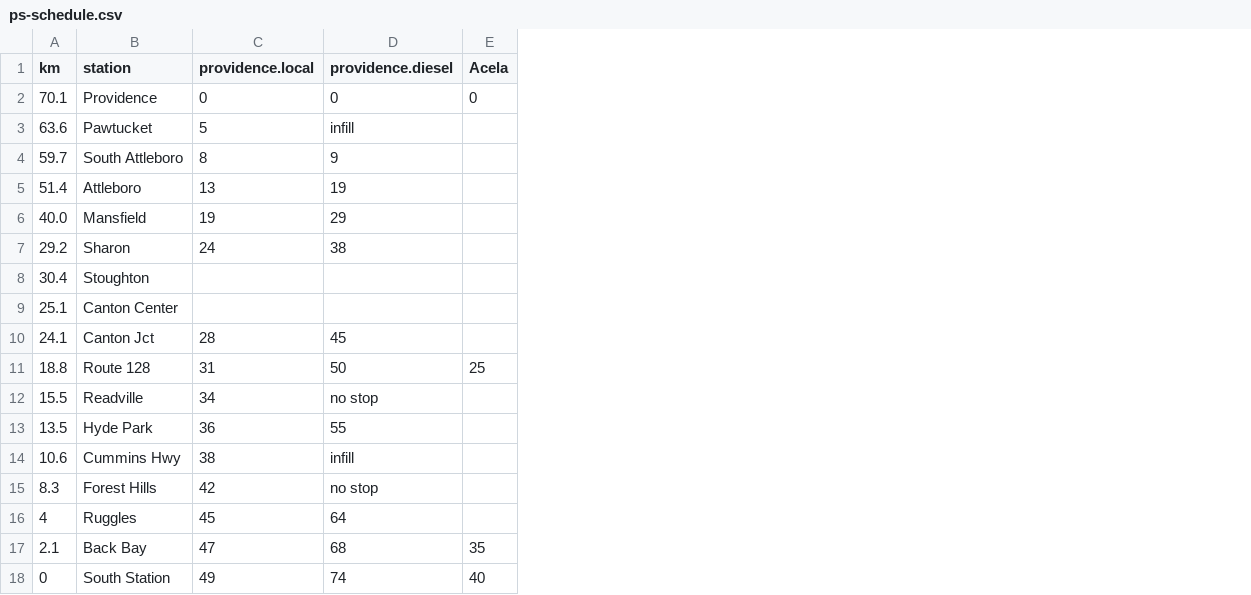
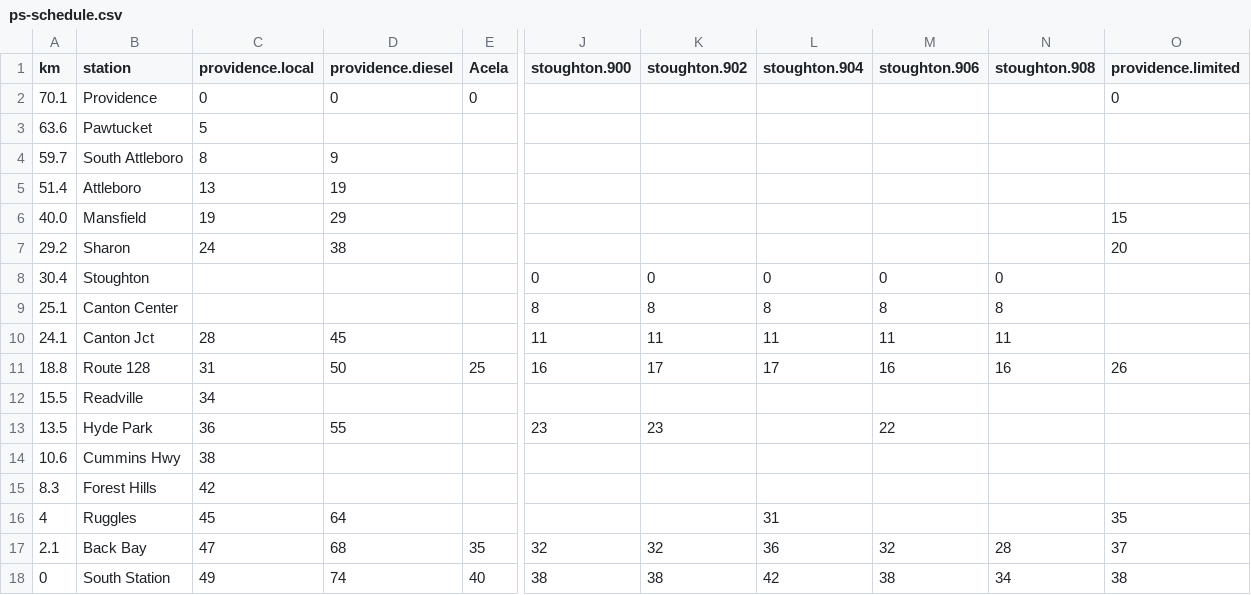
Before and after one commit to gwollman/commuter_rail_simulation, a CSV file: ps-schedule.csv, drawn as a sheet; only a part is shown, gaps mark what is left out; the diff names each change by its address in the sheet, - before the commit and + after, or states it on an @@ line.

Commit message:
checkpoint one version of providence service

```diff
--- a/ps-schedule.csv
+++ b/ps-schedule.csv
+column J (stoughton.900), rows 8-18: 0 | 8 | 11 | 16 |  | 23 |  |  |  | 32 | 38
+column K (stoughton.902), rows 8-18: 0 | 8 | 11 | 17 |  | 23 |  |  |  | 32 | 38
+column L (stoughton.904), rows 8-18: 0 | 8 | 11 | 17 |  |  |  |  | 31 | 36 | 42
+column M (stoughton.906), rows 8-18: 0 | 8 | 11 | 16 |  | 22 |  |  |  | 32 | 38
+column N (stoughton.908), rows 8-18: 0 | 8 | 11 | 16 |  |  |  |  |  | 28 | 34
+column O (providence.limited), rows 2-18: 0 |  |  |  | 15 | 20 |  |  |  | 26 |  |  |  |  | 35 | 37 | 38
-D3 (providence.diesel): infill
+D3 (providence.diesel): (empty)
-D12 (providence.diesel): no stop
+D12 (providence.diesel): (empty)
-D14 (providence.diesel): infill
+D14 (providence.diesel): (empty)
-D15 (providence.diesel): no stop
+D15 (providence.diesel): (empty)
```
Also changed, not shown: 1 other file.
